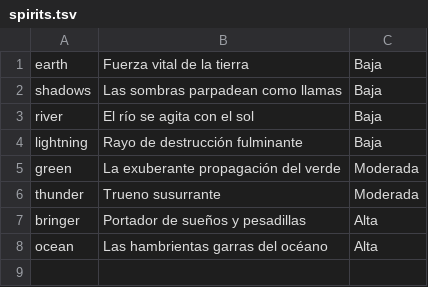
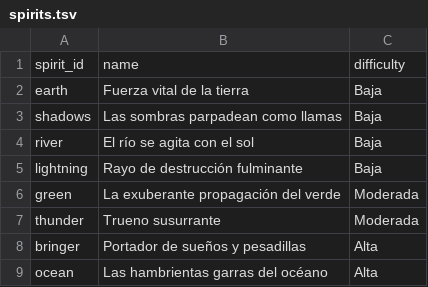
Before and after one commit to KikoNet13/SpiritPlanner, a TSV file: pc/data/input/spirits.tsv, drawn as a sheet.

```diff
--- a/pc/data/input/spirits.tsv
+++ b/pc/data/input/spirits.tsv
@@ -1 +1,2 @@
+spirit_id	name	difficulty
 earth	Fuerza vital de la tierra	Baja
```
Also changed, not shown: pc/data/input/adversaries.tsv, pc/data/input/layouts.tsv, 4 other files.
